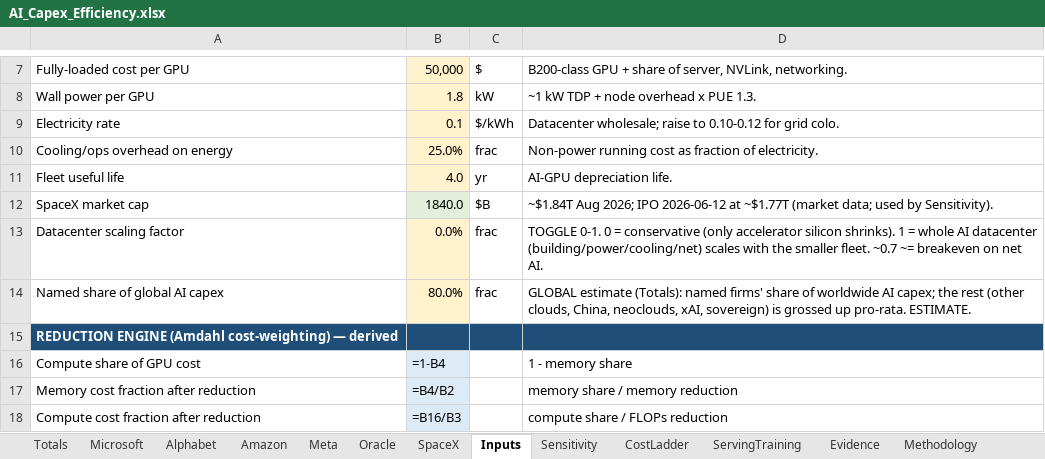
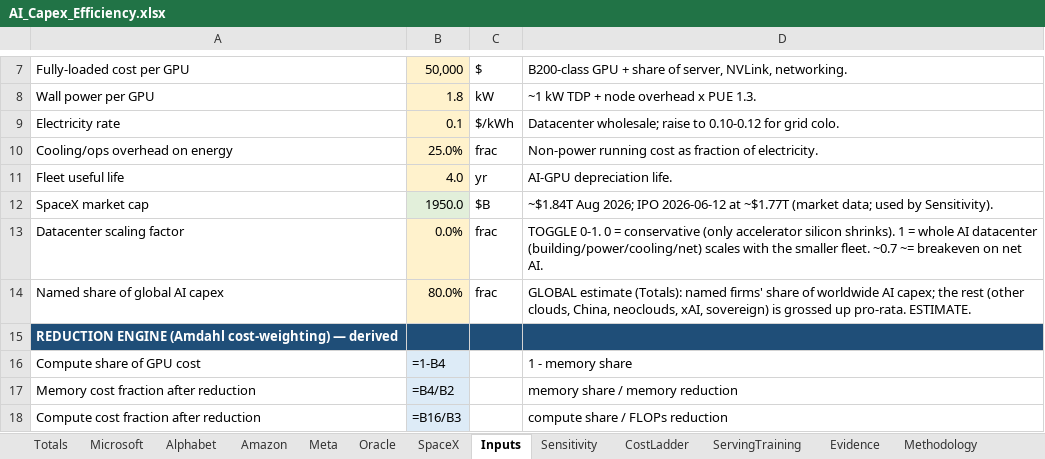
Before and after one commit to fberl/ai-capex-efficiency-model, an Excel workbook: AI_Capex_Efficiency.xlsx, sheet Inputs, drawn as a sheet; only a part is shown, gaps mark what is left out; values as stored, in another font and other column widths than the file's, no borders; formulas without a stored value are shown as written; the diff names each change by its address in the sheet, - before the commit and + after, or states it on an @@ line.

```diff
--- a/AI_Capex_Efficiency.xlsx (sheet Inputs)
+++ b/AI_Capex_Efficiency.xlsx (sheet Inputs)
-B12: 1840.0
+B12: 1950.0
```
Also changed, not shown: sheet ServingTraining, sheet SpaceX, sheet Methodology, 3 other files.
